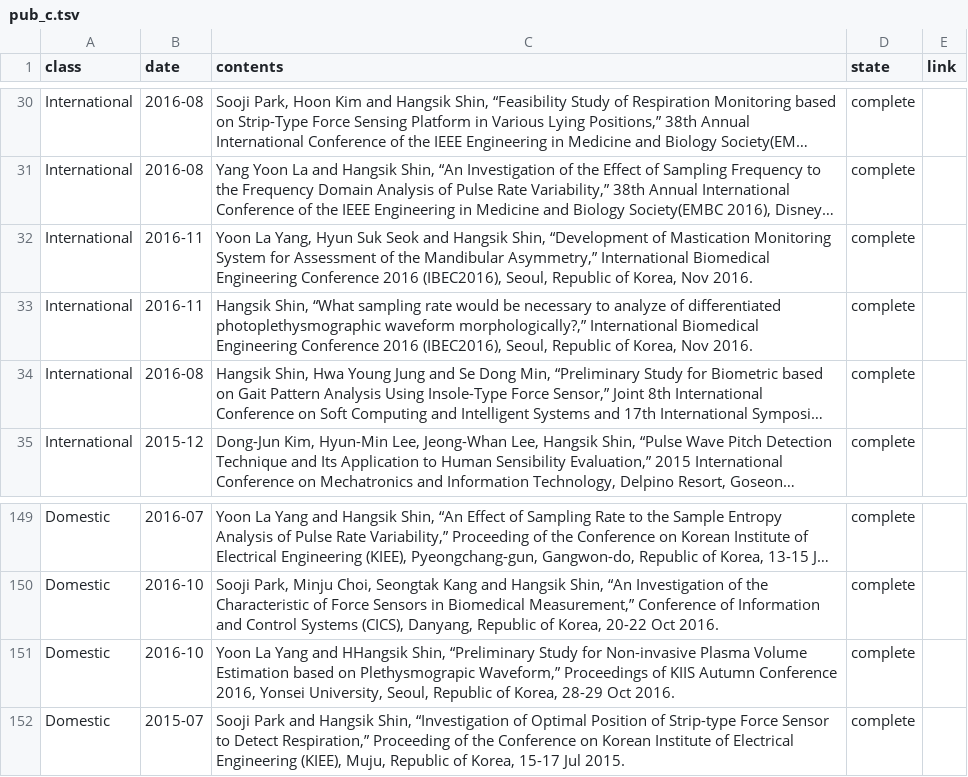
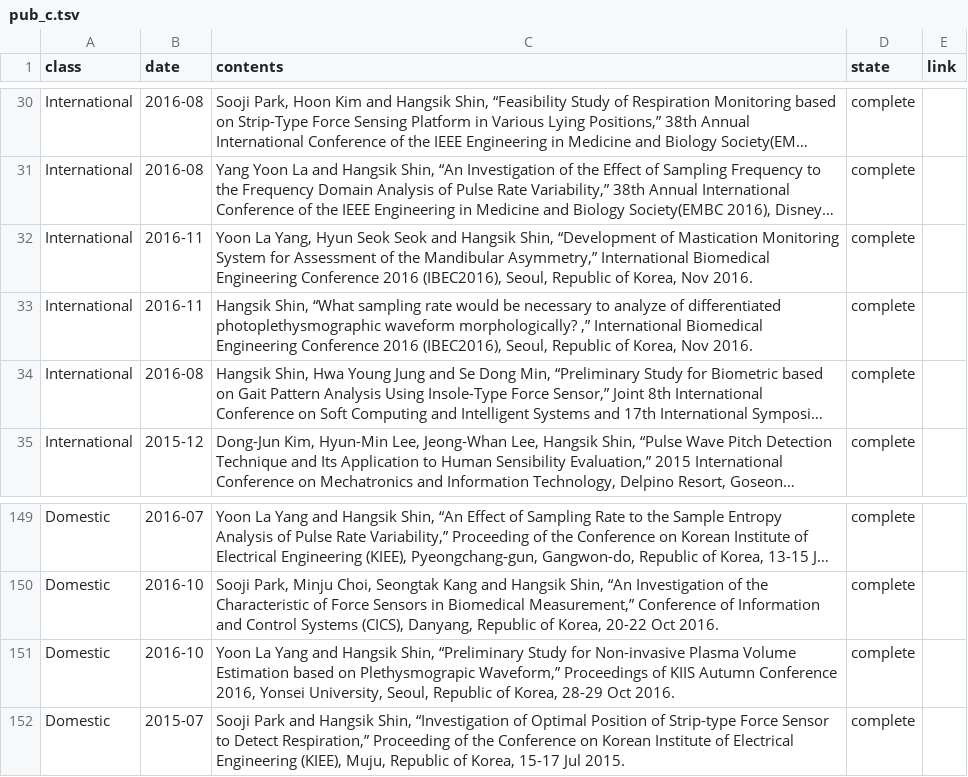
Before and after one commit to thisisyjin/dlab-amc.github.io, a TSV file: _data/sheets/pub_c.tsv, drawn as a sheet; only a part is shown, gaps mark what is left out; long unchanged cells end in …; the diff names each change by its address in the sheet, - before the commit and + after, or states it on an @@ line.

Commit message:
Edit: pub 페이지오타 수정

```diff
--- a/_data/sheets/pub_c.tsv
+++ b/_data/sheets/pub_c.tsv
-C32 (contents): …Yang, Hyun Suk Seok and…
+C32 (contents): …Yang, Hyun Seok Seok and…
-C33 (contents): …photoplethysmographic waveform morphologically?,” International Biomedical…
+C33 (contents): …photoplethysmographic waveform morphologically? ,” International Biomedical…
-C151 (contents): …Yang and HHangsik Shin, “Preliminary…
+C151 (contents): …Yang and Hangsik Shin, “Preliminary…
```
